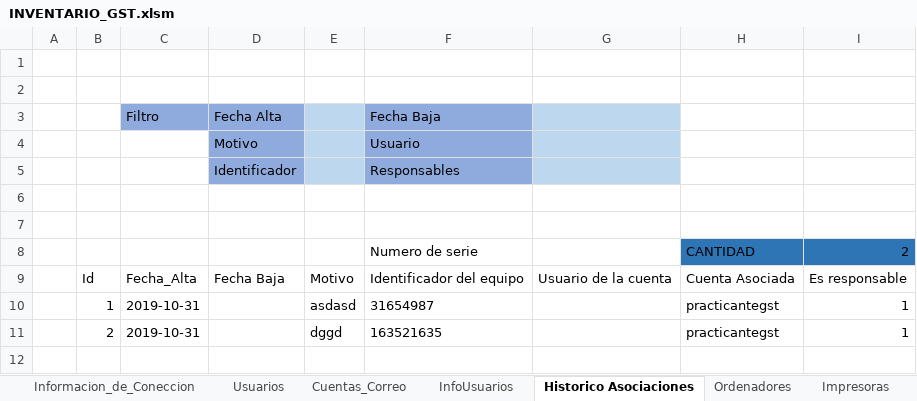
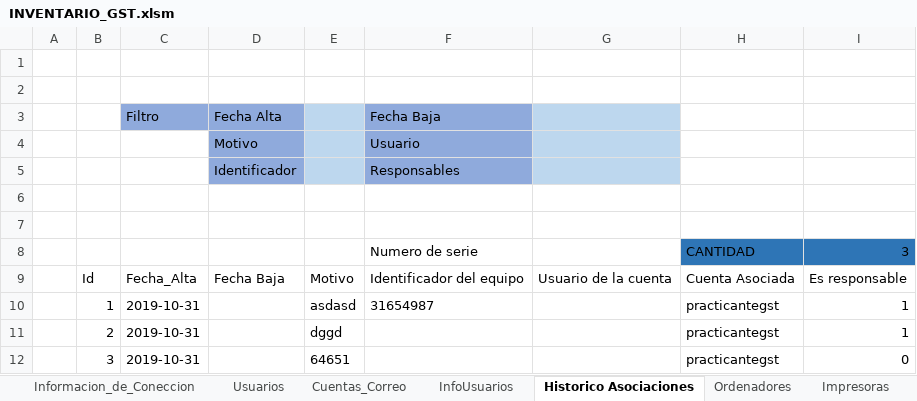
Before and after one commit to llanos1205/Sofia_Inv, an Excel workbook: INVENTARIO_GST.xlsm, sheet Historico Asociaciones, drawn as a sheet; values as stored, in another font and other column widths than the file's, no borders; charts and pictures and table styles not drawn; the diff names each change by its address in the sheet, - before the commit and + after, or states it on an @@ line.

```diff
--- a/INVENTARIO_GST.xlsm (sheet Historico Asociaciones)
+++ b/INVENTARIO_GST.xlsm (sheet Historico Asociaciones)
-I8: 2
+I8: 3
-F11: 163521635
+F11: (empty)
+row 12:  | 3 | 2019-10-31 |  | 64651 |  |  | practicantegst | 0
```
Also changed, not shown: sheet Licencias, sheet Cuentas_Correo, sheet Impresoras, sheet Otros_Equipos, sheet Ordenadores, 5 other files.
